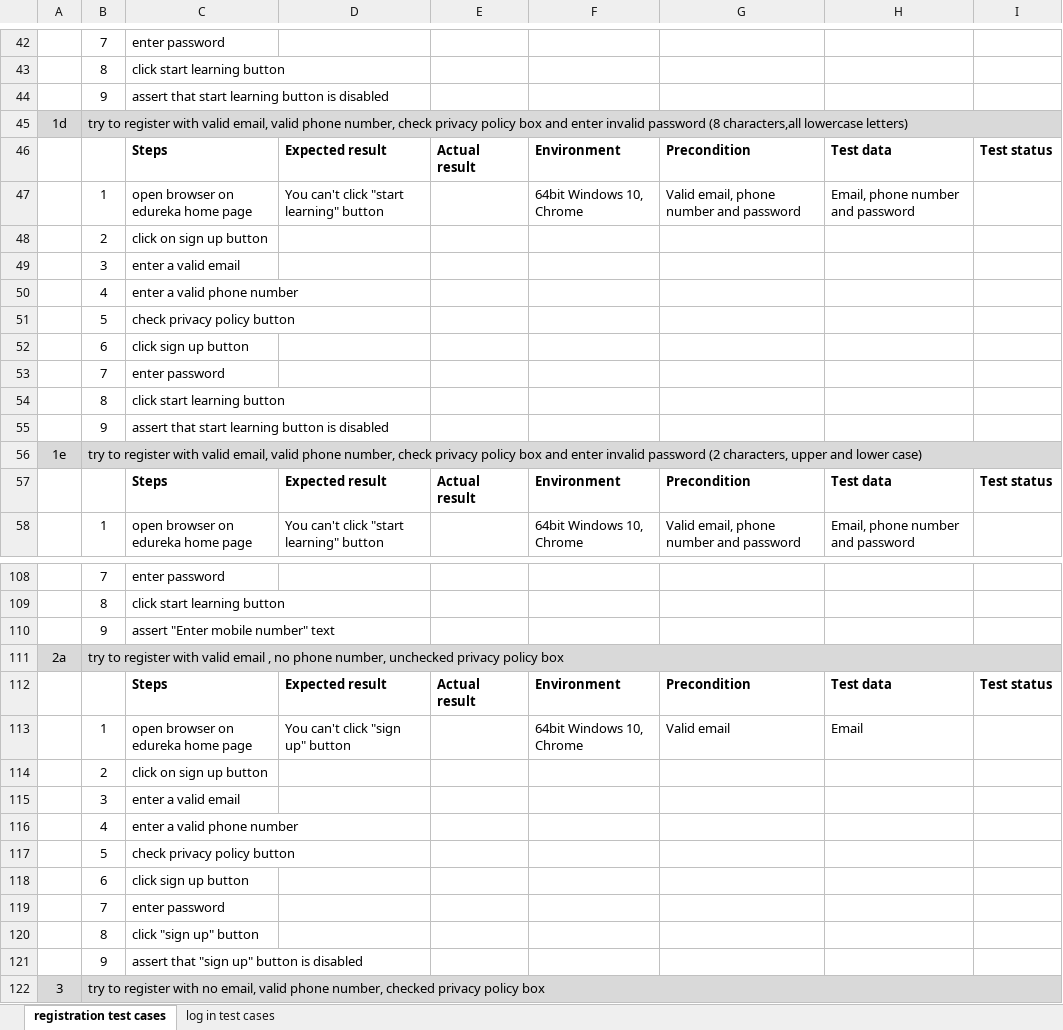
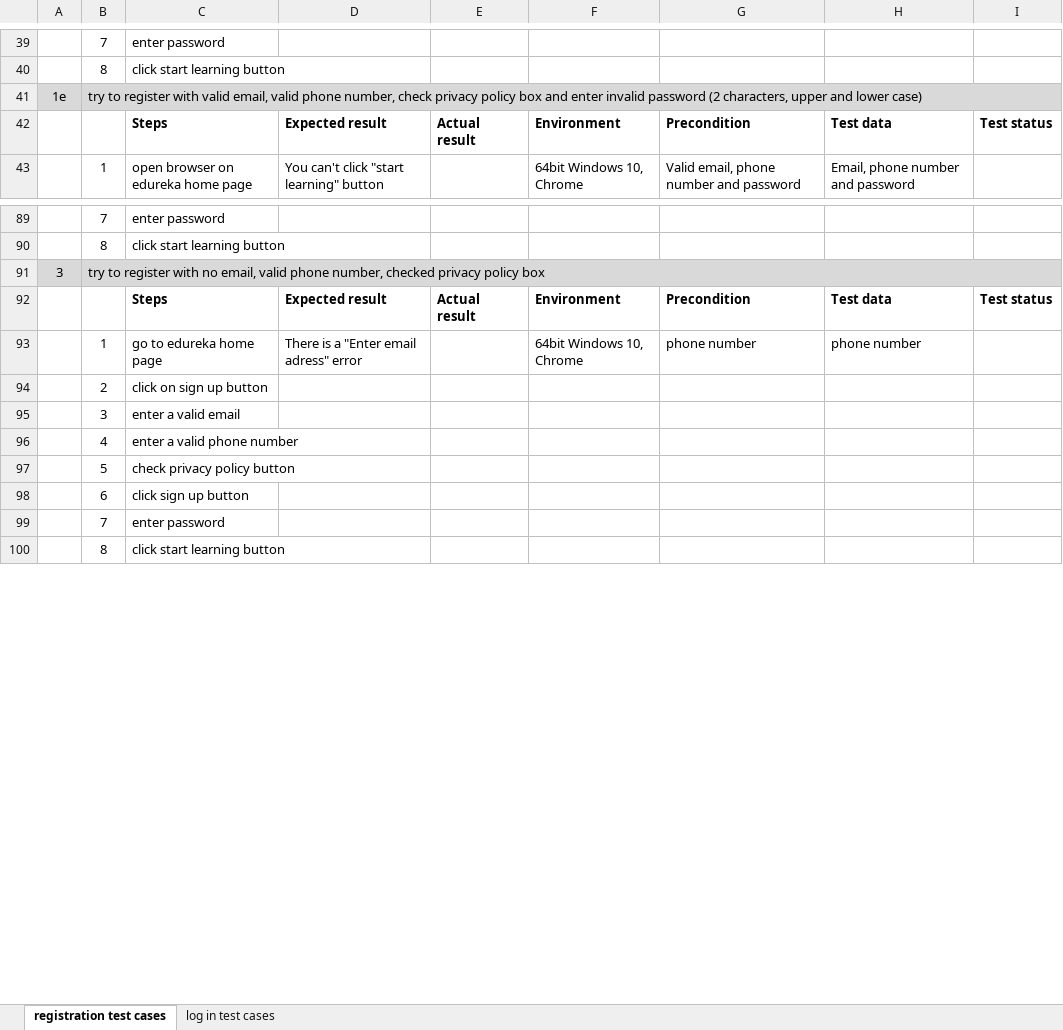
Before and after one commit to anarchy1112/edureka_pom_automation, an Excel workbook: excel/test_cases.xlsx, sheet registration test cases, drawn as a sheet; only a part is shown, gaps mark what is left out; the shorter side is filled out with more unchanged rows; values as stored, in another font and other column widths than the file's, no borders; the diff covers the shown part only; the diff names each change by its address in the sheet, - before the commit and + after, or states it on an @@ line.

Commit message:
added test data, some more work on tests and pages methods

```diff
--- a/excel/test_cases.xlsx (sheet registration test cases)
+++ b/excel/test_cases.xlsx (sheet registration test cases)
-row 44:  | 9 | assert that start learning button is disabled
-row 45: 1d | try to register with valid email, valid phone number, check privacy policy box and enter invalid password (8 characters,all lowercase letters)
-row 46:  |  | Steps | Expected result | Actual result | Environment | Precondition | Test data | Test status
-row 47:  | 1 | open browser on edureka home page | You can't click "start learning" button |  | 64bit Windows 10, Chrome | Valid email, phone number and password | Email, phone number and password
-row 48:  | 2 | click on sign up button
-row 49:  | 3 | enter a valid email
-row 50:  | 4 | enter a valid phone number
-row 51:  | 5 | check privacy policy button
-row 52:  | 6 | click sign up button
-row 53:  | 7 | enter password
-row 54:  | 8 | click start learning button
-row 55:  | 9 | assert that start learning button is disabled
-row 110:  | 9 | assert "Enter mobile number" text
-row 111: 2a | try to register with valid email , no phone number, unchecked privacy policy box
-row 112:  |  | Steps | Expected result | Actual result | Environment | Precondition | Test data | Test status
-row 113:  | 1 | open browser on edureka home page | You can't click "sign up" button |  | 64bit Windows 10, Chrome | Valid email | Email
-row 114:  | 2 | click on sign up button
-row 115:  | 3 | enter a valid email
-row 116:  | 4 | enter a valid phone number
-row 117:  | 5 | check privacy policy button
-row 118:  | 6 | click sign up button
-row 119:  | 7 | enter password
-row 120:  | 8 | click "sign up" button
-row 121:  | 9 | assert that "sign up" button is disabled
```
Also changed, not shown: 126 removed rows and 1 edited cell elsewhere in this sheet, excel/test_data.xlsx, 6 other files.
